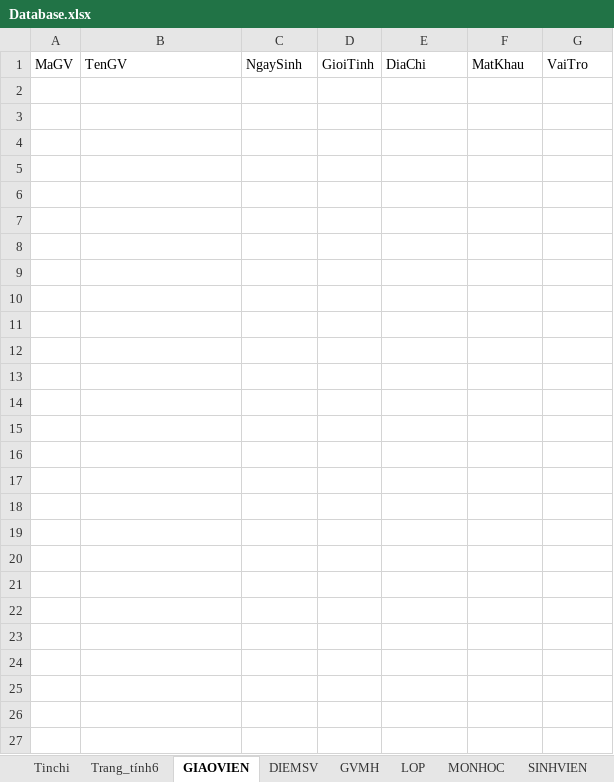
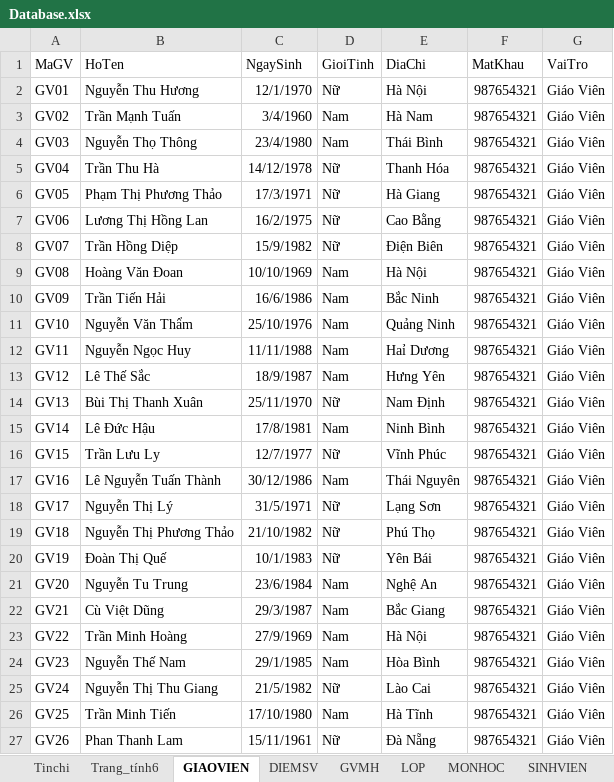
Before and after one commit to thanglele/SchoolEdu, an Excel workbook: Database.xlsx, sheet GIAOVIEN, drawn as a sheet; values as stored, in another font and other column widths than the file's, no borders; the diff names each change by its address in the sheet, - before the commit and + after, or states it on an @@ line.

```diff
--- a/Database.xlsx (sheet GIAOVIEN)
+++ b/Database.xlsx (sheet GIAOVIEN)
-B1: TenGV
+B1: HoTen
+row 2: GV01 | Nguyễn Thu Hương | 12/1/1970 | Nữ | Hà Nội | 987654321 | Giáo Viên
+row 3: GV02 | Trần Mạnh Tuấn | 3/4/1960 | Nam | Hà Nam | 987654321 | Giáo Viên
+row 4: GV03 | Nguyễn Thọ Thông | 23/4/1980 | Nam | Thái Bình | 987654321 | Giáo Viên
+row 5: GV04 | Trần Thu Hà | 14/12/1978 | Nữ | Thanh Hóa | 987654321 | Giáo Viên
+row 6: GV05 | Phạm Thị Phương Thảo | 17/3/1971 | Nữ | Hà Giang | 987654321 | Giáo Viên
+row 7: GV06 | Lương Thị Hồng Lan | 16/2/1975 | Nữ | Cao Bằng | 987654321 | Giáo Viên
+row 8: GV07 | Trần Hồng Diệp | 15/9/1982 | Nữ | Điện Biên | 987654321 | Giáo Viên
+row 9: GV08 | Hoàng Văn Đoan | 10/10/1969 | Nam | Hà Nội | 987654321 | Giáo Viên
+row 10: GV09 | Trần Tiến Hải | 16/6/1986 | Nam | Bắc Ninh | 987654321 | Giáo Viên
+row 11: GV10 | Nguyễn Văn Thẩm | 25/10/1976 | Nam | Quảng Ninh | 987654321 | Giáo Viên
+row 12: GV11 | Nguyễn Ngọc Huy | 11/11/1988 | Nam | Haỉ Dương | 987654321 | Giáo Viên
+row 13: GV12 | Lê Thế Sắc | 18/9/1987 | Nam | Hưng Yên | 987654321 | Giáo Viên
+row 14: GV13 | Bùi Thị Thanh Xuân | 25/11/1970 | Nữ | Nam Định | 987654321 | Giáo Viên
+row 15: GV14 | Lê Đức Hậu | 17/8/1981 | Nam | Ninh Bình | 987654321 | Giáo Viên
+row 16: GV15 | Trần Lưu Ly | 12/7/1977 | Nữ | Vĩnh Phúc | 987654321 | Giáo Viên
+row 17: GV16 | Lê Nguyễn Tuấn Thành | 30/12/1986 | Nam | Thái Nguyên | 987654321 | Giáo Viên
+row 18: GV17 | Nguyễn Thị Lý | 31/5/1971 | Nữ | Lạng Sơn | 987654321 | Giáo Viên
+row 19: GV18 | Nguyễn Thị Phương Thảo | 21/10/1982 | Nữ | Phú Thọ | 987654321 | Giáo Viên
+row 20: GV19 | Đoàn Thị Quế | 10/1/1983 | Nữ | Yên Bái | 987654321 | Giáo Viên
+row 21: GV20 | Nguyễn Tu Trung | 23/6/1984 | Nam | Nghệ An | 987654321 | Giáo Viên
+row 22: GV21 | Cù Việt Dũng | 29/3/1987 | Nam | Bắc Giang | 987654321 | Giáo Viên
+row 23: GV22 | Trần Minh Hoàng | 27/9/1969 | Nam | Hà Nội | 987654321 | Giáo Viên
+row 24: GV23 | Nguyễn Thế Nam | 29/1/1985 | Nam | Hòa Bình | 987654321 | Giáo Viên
+row 25: GV24 | Nguyễn Thị Thu Giang | 21/5/1982 | Nữ | Lào Cai | 987654321 | Giáo Viên
+row 26: GV25 | Trần Minh Tiến | 17/10/1980 | Nam | Hà Tĩnh | 987654321 | Giáo Viên
+row 27: GV26 | Phan Thanh Lam | 15/11/1961 | Nữ | Đà Nẵng | 987654321 | Giáo Viên
```
Also changed, not shown: sheet DIEMSV, sheet SINHVIEN, sheet GVMH, sheet Tinchi, sheet LOP, charts or pictures, 1 other file.
